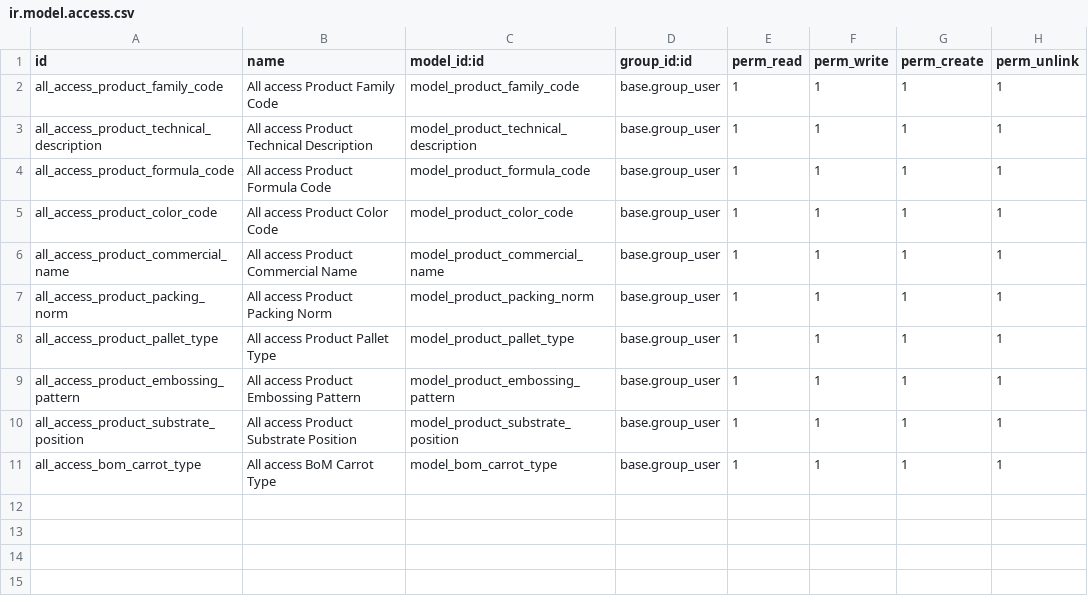
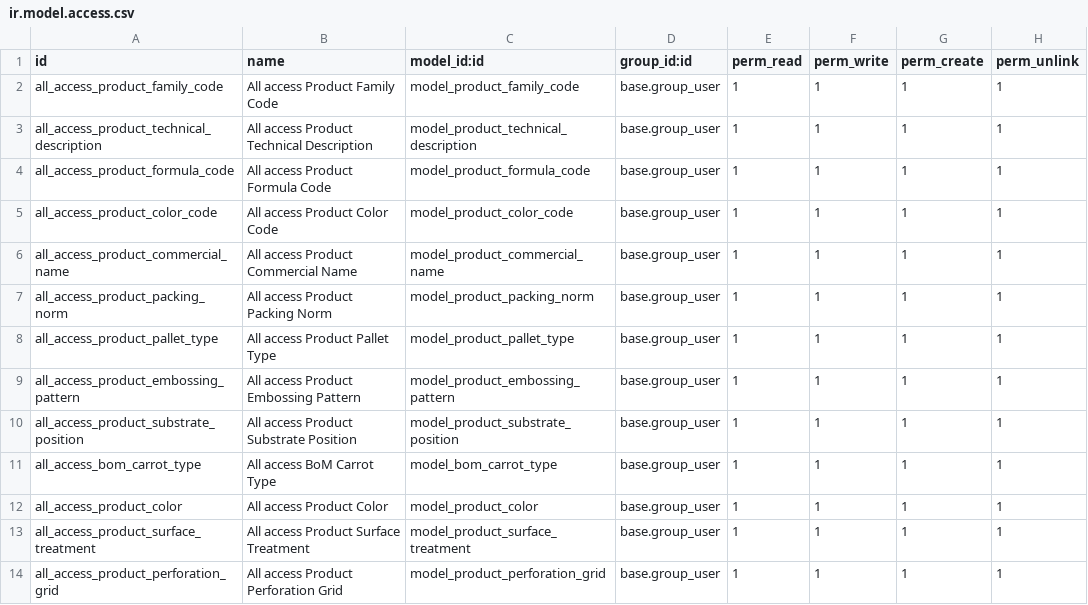
Before and after one commit to rraidealis/ACEV14, a CSV file: ace_product/security/ir.model.access.csv, drawn as a sheet; the diff names each change by its address in the sheet, - before the commit and + after, or states it on an @@ line.

```diff
--- a/ace_product/security/ir.model.access.csv
+++ b/ace_product/security/ir.model.access.csv
+row 12: all_access_product_color | All access Product Color | model_product_color | base.group_user | 1 | 1 | 1 | 1
+row 13: all_access_product_surface_treatment | All access Product Surface Treatment | model_product_surface_treatment | base.group_user | 1 | 1 | 1 | 1
+row 14: all_access_product_perforation_grid | All access Product Perforation Grid | model_product_perforation_grid | base.group_user | 1 | 1 | 1 | 1
```
Also changed, not shown: 3 other files.
